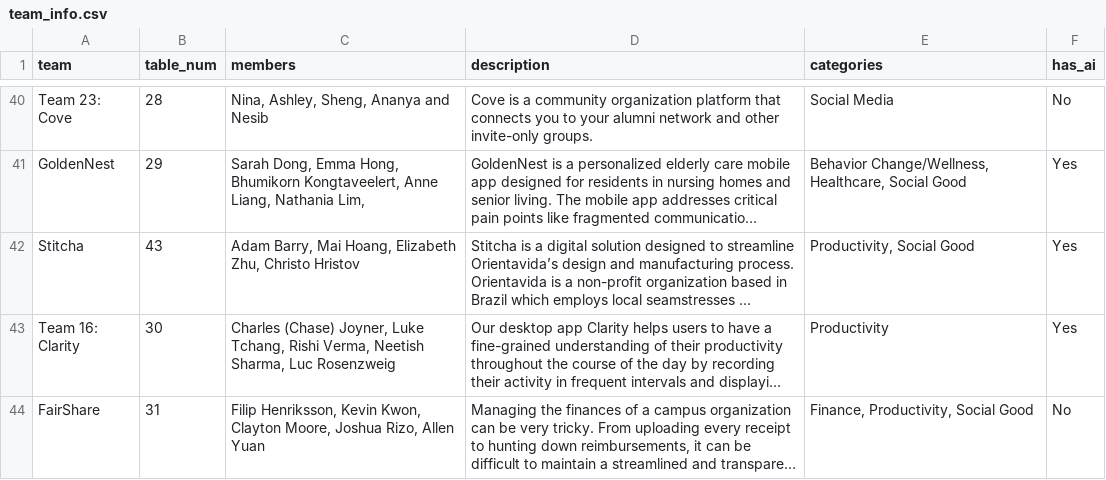
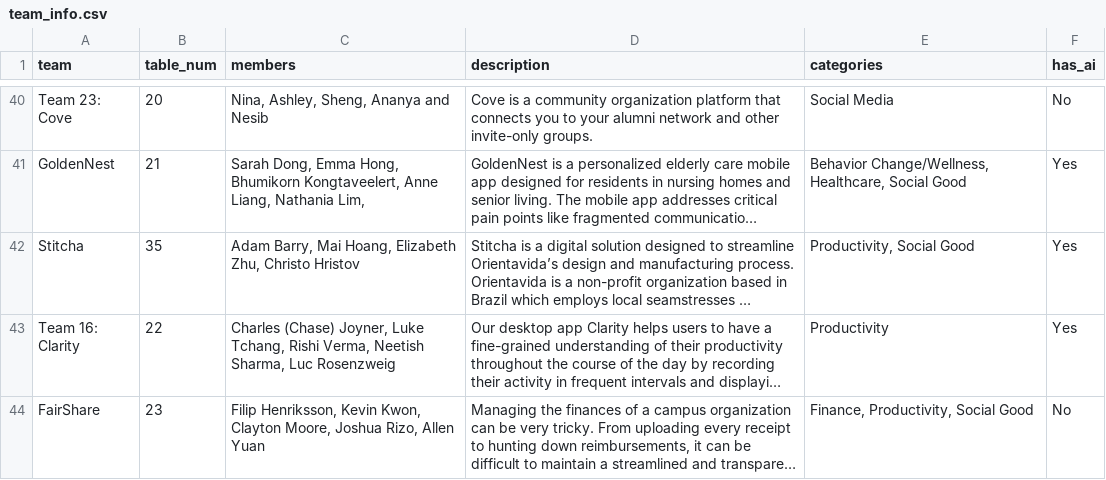
Before and after one commit to cs210/SoftwareGuide, a CSV file: backend/data/team_info.csv, drawn as a sheet; only a part is shown, gaps mark what is left out; long unchanged cells end in …; the diff covers the shown part only; the diff names each change by its address in the sheet, - before the commit and + after, or states it on an @@ line.

```diff
--- a/backend/data/team_info.csv
+++ b/backend/data/team_info.csv
-B40 (table_num): 28
+B40 (table_num): 20
-B41 (table_num): 29
+B41 (table_num): 21
-B42 (table_num): 43
+B42 (table_num): 35
-B43 (table_num): 30
+B43 (table_num): 22
-B44 (table_num): 31
+B44 (table_num): 23
```
Also changed, not shown: 27 edited cells elsewhere in this file, 3 other files.
